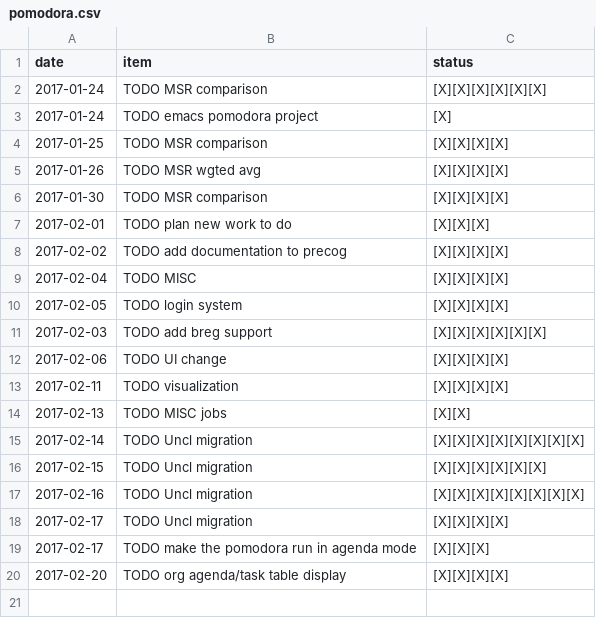
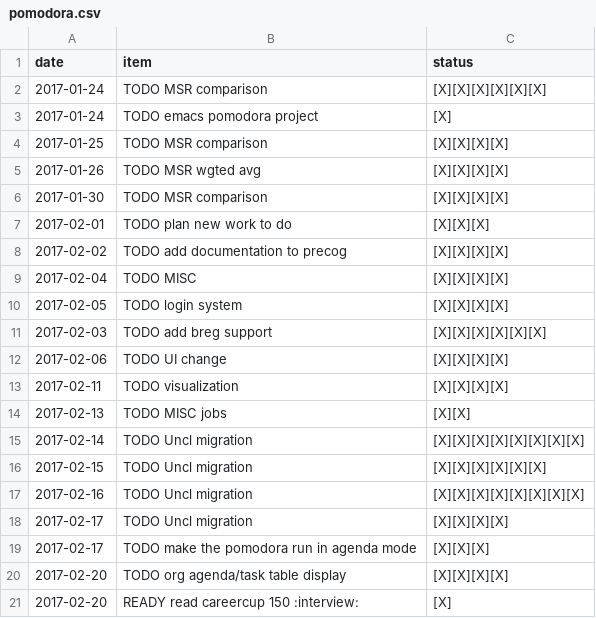
Before and after one commit to ggppwx/note, a CSV file: pomodora.csv, drawn as a sheet.

Commit message:
force push file agenda.csv exercise.csv pomodora.csv

```diff
--- a/pomodora.csv
+++ b/pomodora.csv
@@ -20 +20,2 @@ date,item,status
 2017-02-20,TODO org agenda/task table display,[X][X][X][X]
+2017-02-20,READY read careercup 150                                      :interview:,[X]
```
Also changed, not shown: agenda.csv.
